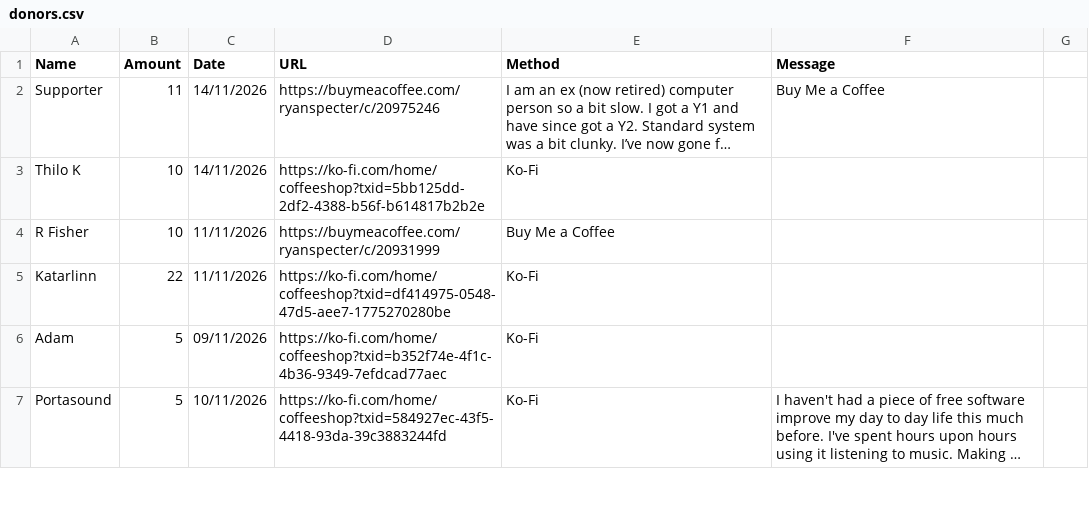
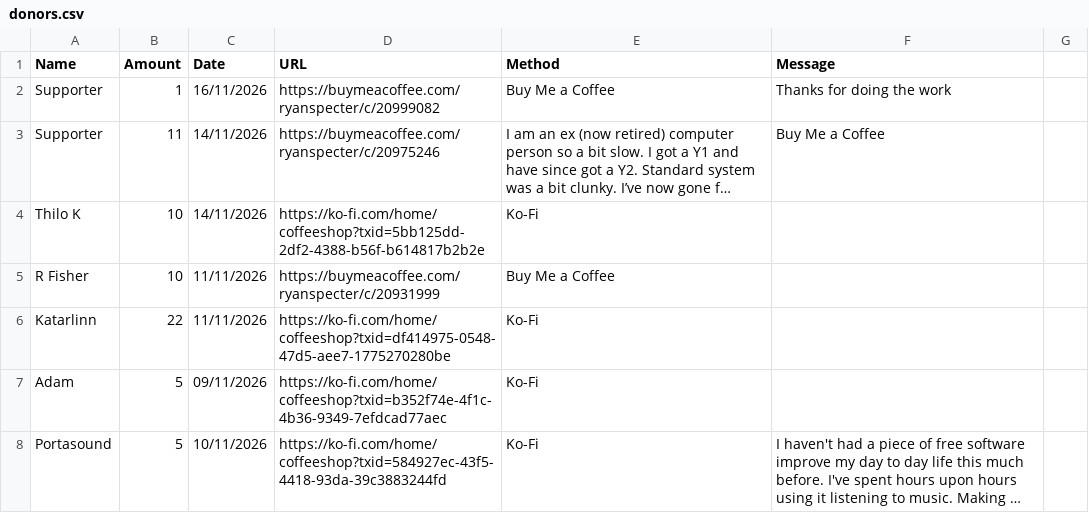
Before and after one commit to y1-community/Innioasis-Updater, a CSV file: donors.csv, drawn as a sheet; only a part is shown; long unchanged cells end in …; the diff names each change by its address in the sheet, - before the commit and + after, or states it on an @@ line.

Commit message:
Add new donor entry to donors.csv

```diff
--- a/donors.csv
+++ b/donors.csv
+row 2: Supporter | 1 | 16/11/2026 | https://buymeacoffee.com/ryanspecter/c/20999082 | Buy Me a Coffee | Thanks for doing the work
```
